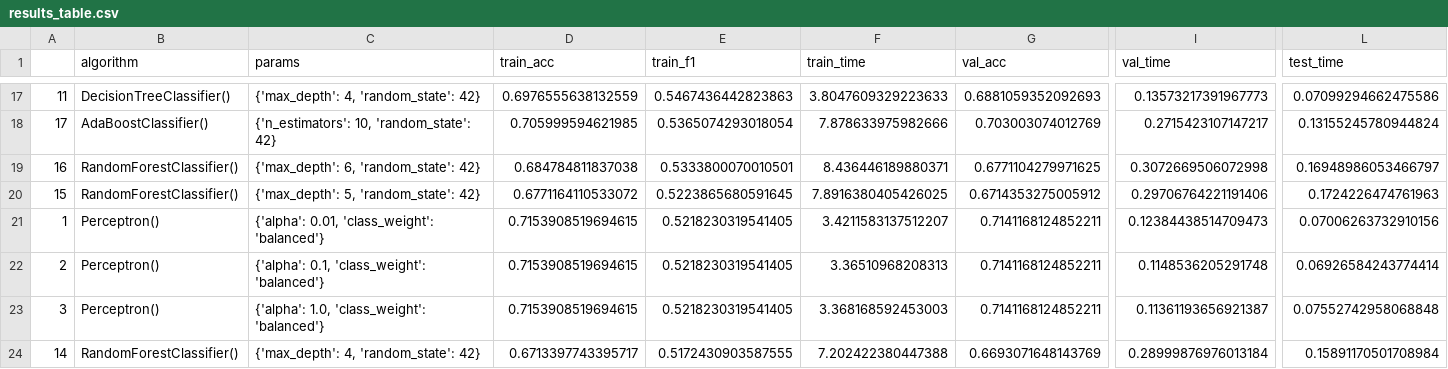
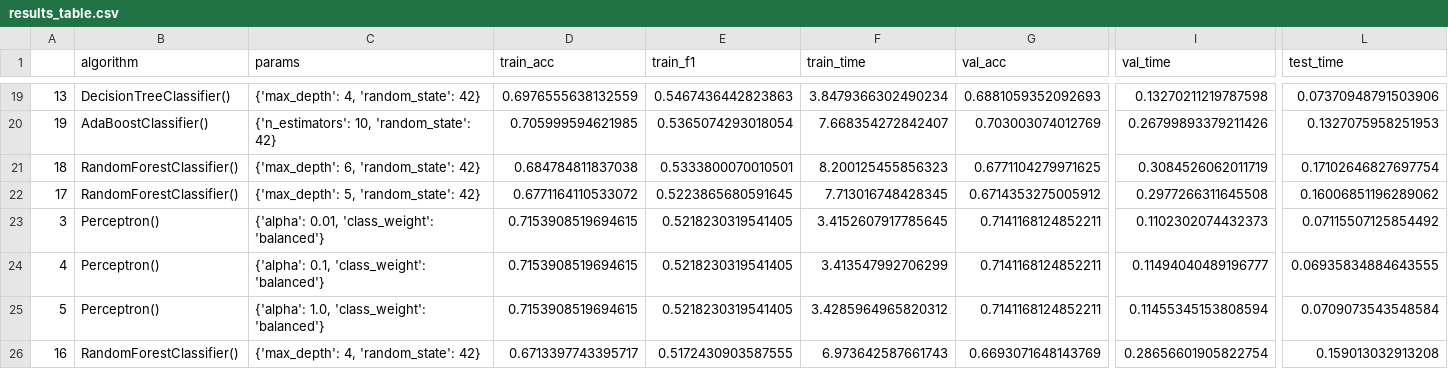
Before and after one commit to davefriesen/wildfire-risk, a CSV file: src/results_table.csv, drawn as a sheet; only a part is shown, gaps mark what is left out; removed rows and columns are numbered as before the commit, all else as after; rows hold the shown columns only; the diff covers the shown part only; the diff names each change by its address in the sheet, - before the commit and + after, or states it on an @@ line.

```diff
--- a/src/results_table.csv
+++ b/src/results_table.csv
-A19: 11
+A19: 13
-F19 (train_time): 3.8047609329223633
+F19 (train_time): 3.8479366302490234
-I19 (val_time): 0.13573217391967773
+I19 (val_time): 0.13270211219787598
-L19 (test_time): 0.07099294662475586
+L19 (test_time): 0.07370948791503906
-A20: 17
+A20: 19
-F20 (train_time): 7.878633975982666
+F20 (train_time): 7.668354272842407
-I20 (val_time): 0.2715423107147217
+I20 (val_time): 0.26799893379211426
-L20 (test_time): 0.13155245780944824
+L20 (test_time): 0.1327075958251953
-A21: 16
+A21: 18
-F21 (train_time): 8.436446189880371
+F21 (train_time): 8.200125455856323
-I21 (val_time): 0.3072669506072998
+I21 (val_time): 0.3084526062011719
-L21 (test_time): 0.16948986053466797
+L21 (test_time): 0.17102646827697754
-A22: 15
+A22: 17
-F22 (train_time): 7.8916380405426025
+F22 (train_time): 7.713016748428345
-I22 (val_time): 0.29706764221191406
+I22 (val_time): 0.2977266311645508
-L22 (test_time): 0.1724226474761963
+L22 (test_time): 0.16006851196289062
-row 21: 1 | Perceptron() | {'alpha': 0.01, 'class_weight': 'balanced'} | 0.7153908519694615 | 0.5218230319541405 | 3.4211583137512207 | 0.7141168124852211 | 0.12384438514709473 | 0.07006263732910156
-row 22: 2 | Perceptron() | {'alpha': 0.1, 'class_weight': 'balanced'} | 0.7153908519694615 | 0.5218230319541405 | 3.36510968208313 | 0.7141168124852211 | 0.1148536205291748 | 0.06926584243774414
-C23 (params): {'alpha': 1.0, 'class_weight': 'balanced'}
+C23 (params): {'alpha': 0.01, 'class_weight': 'balanced'}
-F23 (train_time): 3.368168592453003
+F23 (train_time): 3.4152607917785645
-I23 (val_time): 0.11361193656921387
+I23 (val_time): 0.1102302074432373
-L23 (test_time): 0.07552742958068848
+L23 (test_time): 0.07115507125854492
+row 24: 4 | Perceptron() | {'alpha': 0.1, 'class_weight': 'balanced'} | 0.7153908519694615 | 0.5218230319541405 | 3.413547992706299 | 0.7141168124852211 | 0.11494040489196777 | 0.06935834884643555
+row 25: 5 | Perceptron() | {'alpha': 1.0, 'class_weight': 'balanced'} | 0.7153908519694615 | 0.5218230319541405 | 3.4285964965820312 | 0.7141168124852211 | 0.11455345153808594 | 0.0709073543548584
-A26: 14
+A26: 16
-F26 (train_time): 7.202422380447388
+F26 (train_time): 6.973642587661743
-I26 (val_time): 0.28999876976013184
+I26 (val_time): 0.28656601905822754
-L26 (test_time): 0.15891170501708984
+L26 (test_time): 0.159013032913208
```
Also changed, not shown: 2 added rows and 59 edited cells elsewhere in this file, 1 other file.
